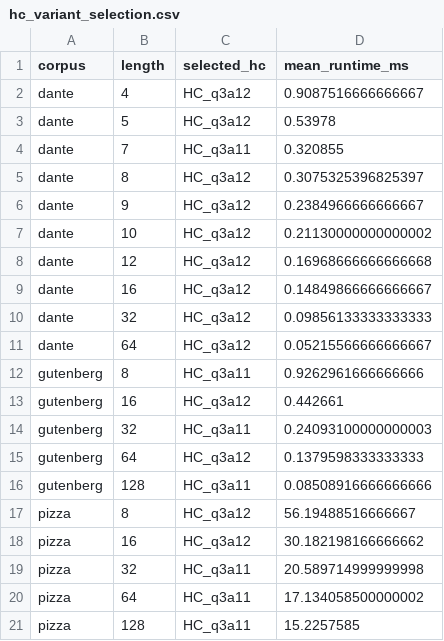
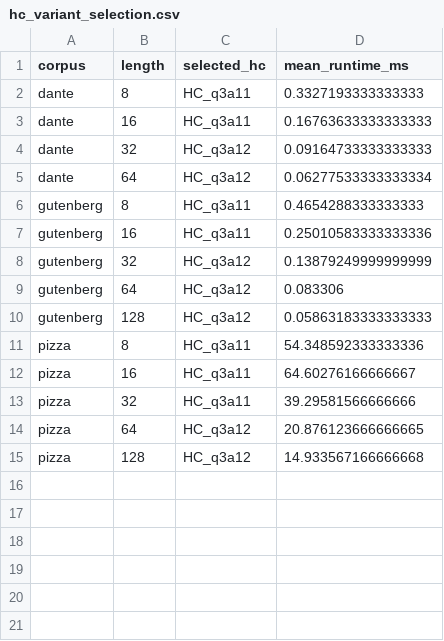
Before and after one commit to amnnaqvi/Exact-String-Matching-Algorithms, a CSV file: results/hc_variant_selection.csv, drawn as a sheet.

```diff
--- a/results/hc_variant_selection.csv
+++ b/results/hc_variant_selection.csv
@@ -1,21 +1,15 @@
 corpus,length,selected_hc,mean_runtime_ms
-dante,4,HC_q3a12,0.9087516666666667
-dante,5,HC_q3a12,0.53978
-dante,7,HC_q3a11,0.320855
-dante,8,HC_q3a12,0.3075325396825397
-dante,9,HC_q3a12,0.2384966666666667
-dante,10,HC_q3a12,0.21130000000000002
-dante,12,HC_q3a12,0.16968666666666668
-dante,16,HC_q3a12,0.14849866666666667
-dante,32,HC_q3a12,0.09856133333333333
-dante,64,HC_q3a12,0.05215566666666667
-gutenberg,8,HC_q3a11,0.9262961666666666
-gutenberg,16,HC_q3a12,0.442661
-gutenberg,32,HC_q3a11,0.24093100000000003
-gutenberg,64,HC_q3a12,0.1379598333333333
-gutenberg,128,HC_q3a11,0.08508916666666666
-pizza,8,HC_q3a12,56.19488516666667
-pizza,16,HC_q3a12,30.182198166666662
-pizza,32,HC_q3a11,20.589714999999998
-pizza,64,HC_q3a11,17.134058500000002
-pizza,128,HC_q3a11,15.2257585
+dante,8,HC_q3a11,0.3327193333333333
+dante,16,HC_q3a11,0.16763633333333333
+dante,32,HC_q3a12,0.09164733333333333
+dante,64,HC_q3a12,0.06277533333333334
+gutenberg,8,HC_q3a11,0.4654288333333333
+gutenberg,16,HC_q3a11,0.25010583333333336
+gutenberg,32,HC_q3a12,0.13879249999999999
+gutenberg,64,HC_q3a12,0.083306
+gutenberg,128,HC_q3a12,0.05863183333333333
+pizza,8,HC_q3a11,54.348592333333336
+pizza,16,HC_q3a11,64.60276166666667
+pizza,32,HC_q3a11,39.29581566666666
+pizza,64,HC_q3a12,20.876123666666665
+pizza,128,HC_q3a12,14.933567166666668
```
Also changed, not shown: results/comparison_summary.csv, results/filter_efficiency.csv, 11 other files.
